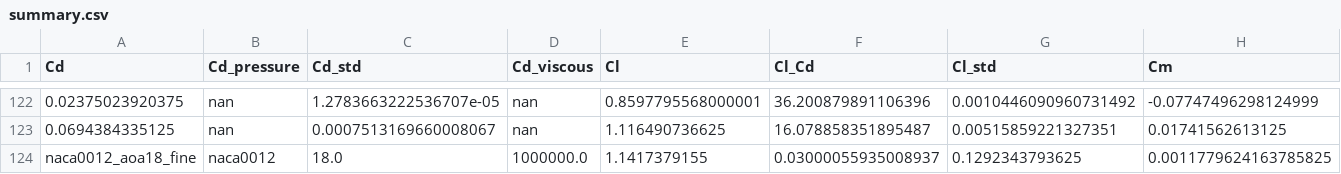
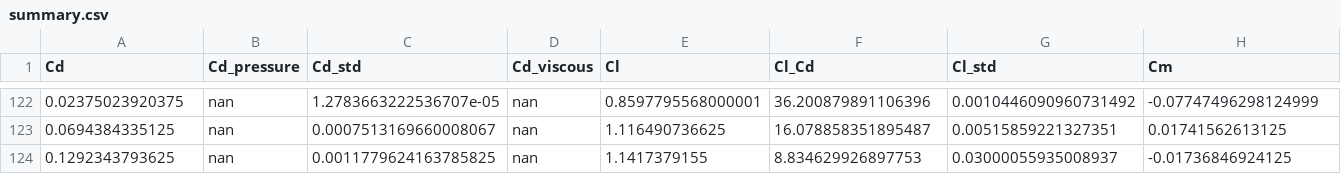
Before and after one commit to md-mushfiqur-rahim123-official/aero-bls, a CSV file: projects/AERO-BLS/data/results/summary.csv, drawn as a sheet; only a part is shown, gaps mark what is left out; removed rows and columns are numbered as before the commit, all else as after; rows hold the shown columns only; the diff names each change by its address in the sheet, - before the commit and + after, or states it on an @@ line.

Commit message:
Fix summary.csv column-order bug that dropped the Fine alpha=18deg row from tab:gridhigh; rebuild PDF (28pp)
Co-authored-by: md-mushfiqur-rahim123-official <md-mushfiqur-rahim123-official@users.noreply.github.com>

```diff
--- a/projects/AERO-BLS/data/results/summary.csv
+++ b/projects/AERO-BLS/data/results/summary.csv
-row 124: naca0012_aoa18_fine | naca0012 | 18.0 | 1000000.0 | 1.1417379155 | 0.03000055935008937 | 0.1292343793625 | 0.0011779624163785825
+row 124: 0.1292343793625 | nan | 0.0011779624163785825 | nan | 1.1417379155 | 8.834629926897753 | 0.03000055935008937 | -0.01736846924125
```
Also changed, not shown: 3 other files.
